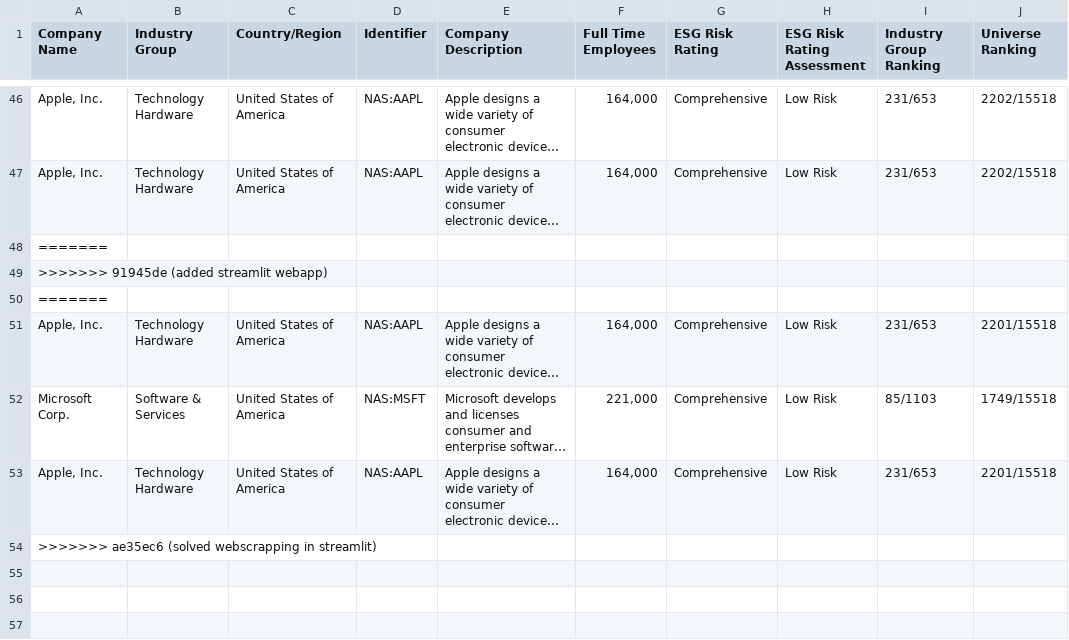
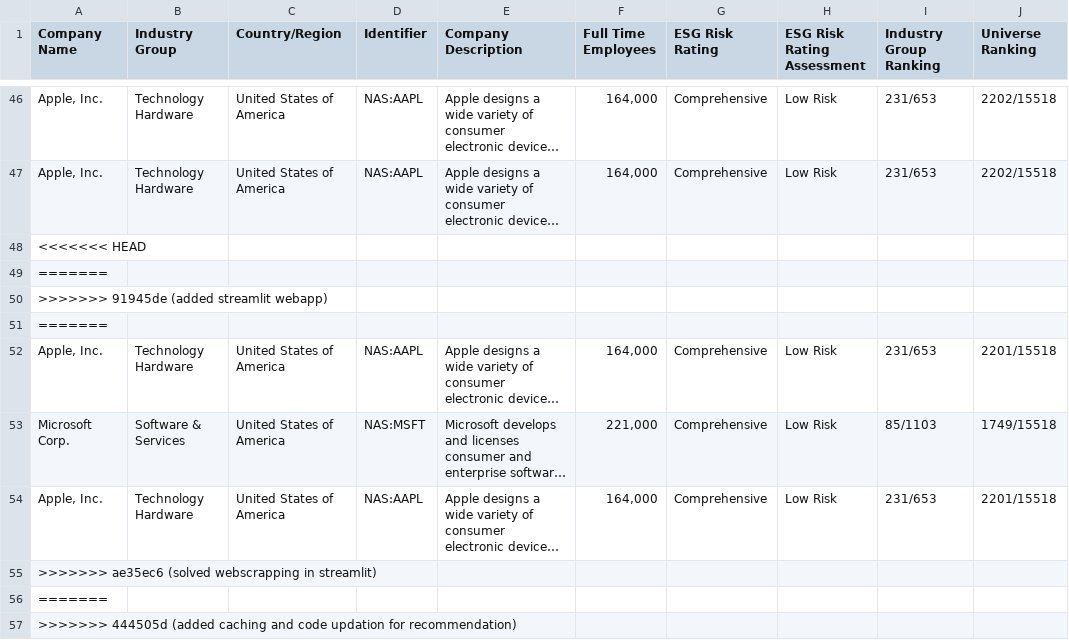
Before and after one commit to nayankr8625/company_analytics, a CSV file: esg_data/collected_esg_data.csv, drawn as a sheet; only a part is shown, gaps mark what is left out; long unchanged cells end in …; the diff names each change by its address in the sheet, - before the commit and + after, or states it on an @@ line.

Commit message:
added caching and code updation for recommendation

```diff
--- a/esg_data/collected_esg_data.csv
+++ b/esg_data/collected_esg_data.csv
+row 48: <<<<<<< HEAD
+row 56: =======
+row 57: >>>>>>> 444505d (added caching and code updation for recommendation)
```
Also changed, not shown: 2 other files.
